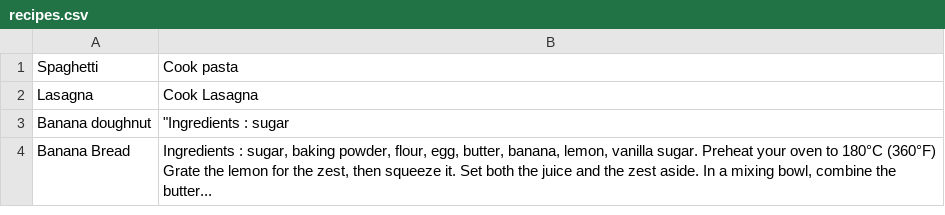
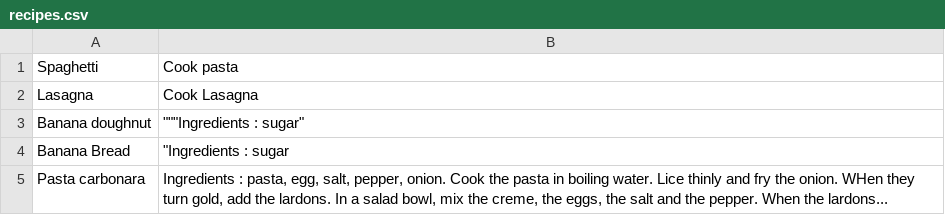
Before and after one commit to GuidoCaldara/cookbook-dart, a CSV file: recipes.csv, drawn as a sheet.

```diff
--- a/recipes.csv
+++ b/recipes.csv
@@ -2,3 +2,4 @@ Spaghetti,Cook pasta
 Lasagna,Cook Lasagna
-Banana doughnut,"""Ingredients : sugar"
-Banana Bread,"Ingredients : sugar, baking powder, flour, egg, butter, banana, lemon, vanilla sugar. Preheat your oven to 180°C (360°F) Grate the lemon for the zest, then squeeze it. Set both the juice and the zest aside. In a mixing bowl, combine the butter..."
+Banana doughnut,"""""""Ingredients : sugar"""
+Banana Bread,"""Ingredients : sugar"
+Pasta carbonara,"Ingredients : pasta, egg, salt, pepper, onion. Cook the pasta in boiling water. Lice thinly and fry the onion. WHen they turn gold, add the lardons. In a salad bowl, mix the creme, the eggs, the salt and the pepper. When the lardons..."
```
Also changed, not shown: 1 other file.
